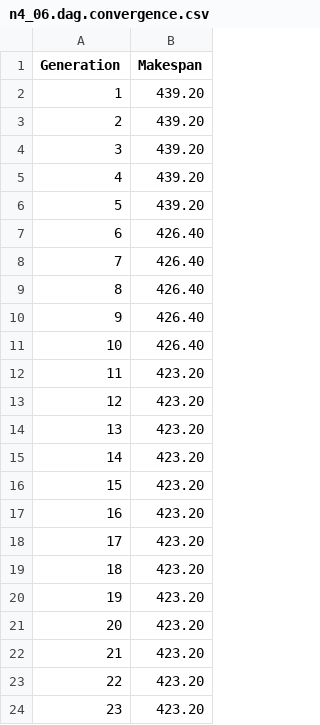
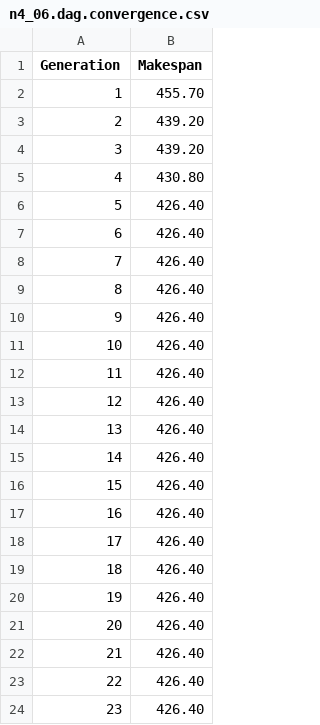
Before and after one commit to lizard045/Final_Algorithm, a CSV file: n4_06.dag.convergence.csv, drawn as a sheet; only a part is shown; the shorter side is filled out with more unchanged rows; removed rows and columns are numbered as before the commit, all else as after; the diff covers the shown part only; the diff names each change by its address in the sheet, - before the commit and + after, or states it on an @@ line.

```diff
--- a/n4_06.dag.convergence.csv
+++ b/n4_06.dag.convergence.csv
+row 2: 1 | 455.70
@@ column A (Generation) renumbered between rows 3 and 75 @@
-B5 (Makespan): 439.20
+B5 (Makespan): 430.80
-row 5: 4 | 439.20
-row 6: 5 | 439.20
+row 6: 5 | 426.40
+row 7: 6 | 426.40
+row 8: 7 | 426.40
+row 9: 8 | 426.40
+row 10: 9 | 426.40
+row 11: 10 | 426.40
+row 12: 11 | 426.40
+row 13: 12 | 426.40
+row 14: 13 | 426.40
+row 15: 14 | 426.40
+row 16: 15 | 426.40
+row 17: 16 | 426.40
+row 18: 17 | 426.40
+row 19: 18 | 426.40
+row 20: 19 | 426.40
```
Also changed, not shown: 32 added rows elsewhere in this file, n4_00.dag.convergence.csv, n4_02.dag.convergence.csv, 5 other files.
